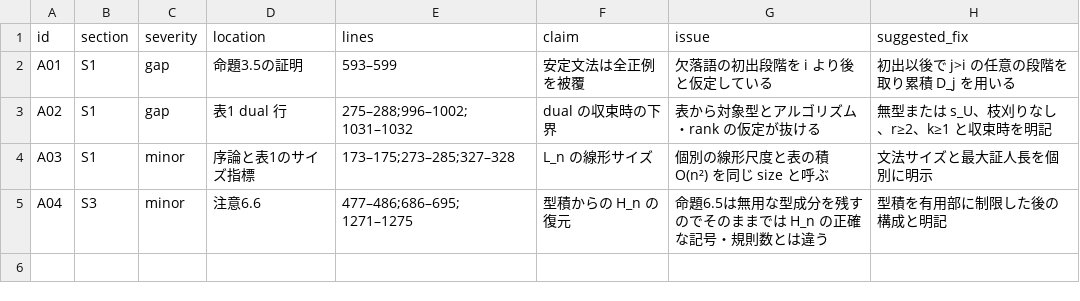
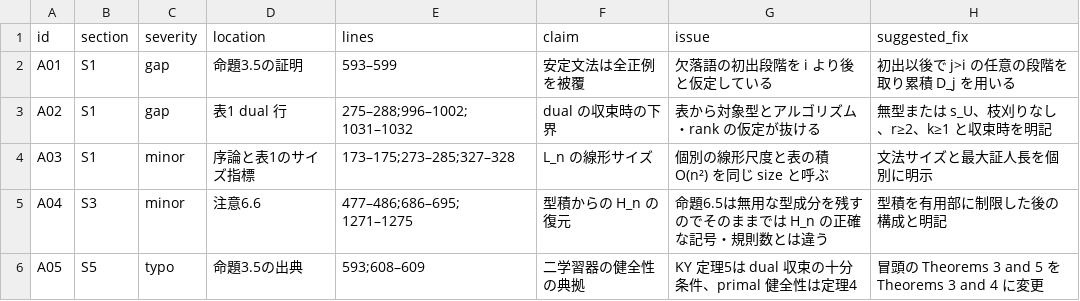
Before and after one commit to growupkuriyama-hub/Papers, a CSV file: 09_typed-fcp-fkp/research/external_review_2026-11-27_astra_full/findings.csv, drawn as a sheet.

Commit message:
09 review (Astra): S5 done

```diff
--- a/09_typed-fcp-fkp/research/external_review_2026-11-27_astra_full/findings.csv
+++ b/09_typed-fcp-fkp/research/external_review_2026-11-27_astra_full/findings.csv
@@ -5 +5,2 @@ A03,S1,minor,序論と表1のサイズ指標,173–175;273–285;327–328,L_n
 A04,S3,minor,注意6.6,477–486;686–695;1271–1275,型積からの H_n の復元,命題6.5は無用な型成分を残すのでそのままでは H_n の正確な記号・規則数とは違う,型積を有用部に制限した後の構成と明記
+A05,S5,typo,命題3.5の出典,593;608–609,二学習器の健全性の典拠,KY 定理5は dual 収束の十分条件、primal 健全性は定理4,冒頭の Theorems 3 and 5 を Theorems 3 and 4 に変更
```
